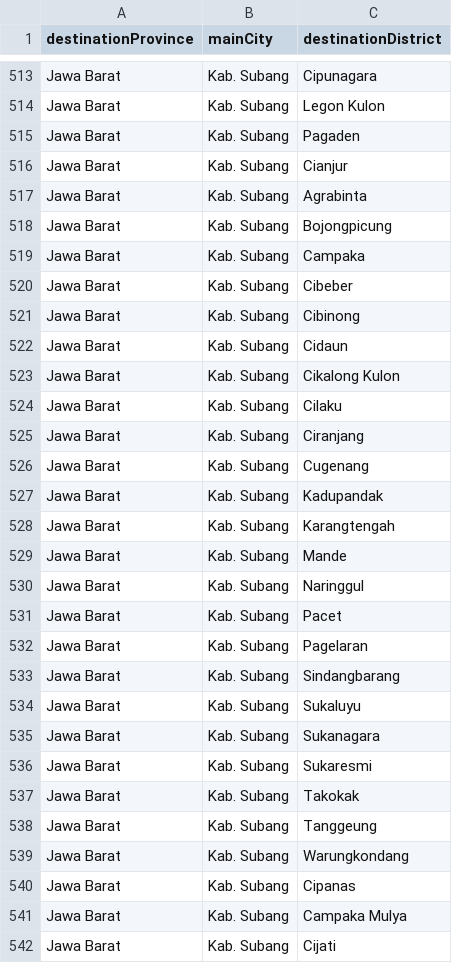
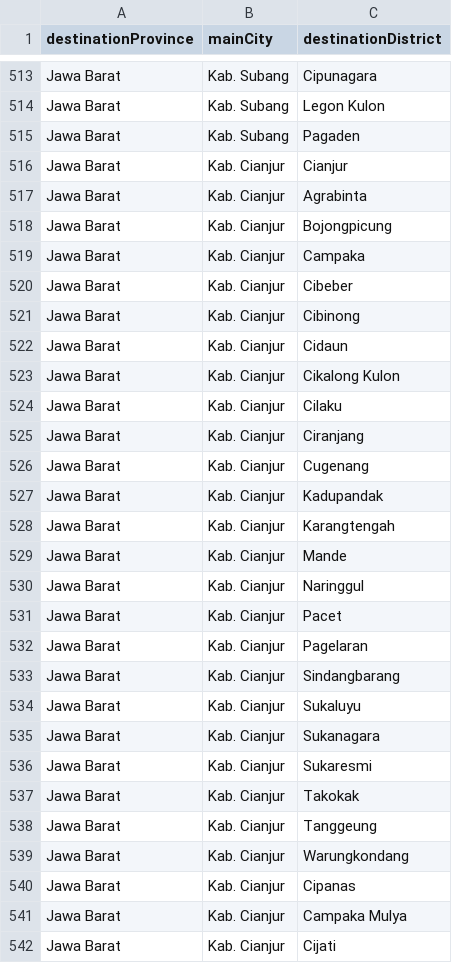
Before and after one commit to soluvas/soluvas-framework, a TSV file: geo/src/main/resources/org/soluvas/geo/districts_ID_jne_2015-12.tsv, drawn as a sheet; only a part is shown, gaps mark what is left out; the diff covers the shown part only.

Commit message:
city and district repo

```diff
--- a/geo/src/main/resources/org/soluvas/geo/districts_ID_jne_2015-12.tsv
+++ b/geo/src/main/resources/org/soluvas/geo/districts_ID_jne_2015-12.tsv
@@ -515,28 +515,28 @@ Jawa Barat	Kab. Subang	Legon Kulon
 Jawa Barat	Kab. Subang	Pagaden
-Jawa Barat	Kab. Subang	Cianjur
-Jawa Barat	Kab. Subang	Agrabinta
-Jawa Barat	Kab. Subang	Bojongpicung
-Jawa Barat	Kab. Subang	Campaka
-Jawa Barat	Kab. Subang	Cibeber
-Jawa Barat	Kab. Subang	Cibinong
-Jawa Barat	Kab. Subang	Cidaun
-Jawa Barat	Kab. Subang	Cikalong Kulon
-Jawa Barat	Kab. Subang	Cilaku
-Jawa Barat	Kab. Subang	Ciranjang
-Jawa Barat	Kab. Subang	Cugenang
-Jawa Barat	Kab. Subang	Kadupandak
-Jawa Barat	Kab. Subang	Karangtengah
-Jawa Barat	Kab. Subang	Mande
-Jawa Barat	Kab. Subang	Naringgul
-Jawa Barat	Kab. Subang	Pacet
-Jawa Barat	Kab. Subang	Pagelaran
-Jawa Barat	Kab. Subang	Sindangbarang
-Jawa Barat	Kab. Subang	Sukaluyu
-Jawa Barat	Kab. Subang	Sukanagara
-Jawa Barat	Kab. Subang	Sukaresmi
-Jawa Barat	Kab. Subang	Takokak
-Jawa Barat	Kab. Subang	Tanggeung
-Jawa Barat	Kab. Subang	Warungkondang
-Jawa Barat	Kab. Subang	Cipanas
-Jawa Barat	Kab. Subang	Campaka Mulya
-Jawa Barat	Kab. Subang	Cijati
+Jawa Barat	Kab. Cianjur	Cianjur
+Jawa Barat	Kab. Cianjur	Agrabinta
+Jawa Barat	Kab. Cianjur	Bojongpicung
+Jawa Barat	Kab. Cianjur	Campaka
+Jawa Barat	Kab. Cianjur	Cibeber
+Jawa Barat	Kab. Cianjur	Cibinong
+Jawa Barat	Kab. Cianjur	Cidaun
+Jawa Barat	Kab. Cianjur	Cikalong Kulon
+Jawa Barat	Kab. Cianjur	Cilaku
+Jawa Barat	Kab. Cianjur	Ciranjang
+Jawa Barat	Kab. Cianjur	Cugenang
+Jawa Barat	Kab. Cianjur	Kadupandak
+Jawa Barat	Kab. Cianjur	Karangtengah
+Jawa Barat	Kab. Cianjur	Mande
+Jawa Barat	Kab. Cianjur	Naringgul
+Jawa Barat	Kab. Cianjur	Pacet
+Jawa Barat	Kab. Cianjur	Pagelaran
+Jawa Barat	Kab. Cianjur	Sindangbarang
+Jawa Barat	Kab. Cianjur	Sukaluyu
+Jawa Barat	Kab. Cianjur	Sukanagara
+Jawa Barat	Kab. Cianjur	Sukaresmi
+Jawa Barat	Kab. Cianjur	Takokak
+Jawa Barat	Kab. Cianjur	Tanggeung
+Jawa Barat	Kab. Cianjur	Warungkondang
+Jawa Barat	Kab. Cianjur	Cipanas
+Jawa Barat	Kab. Cianjur	Campaka Mulya
+Jawa Barat	Kab. Cianjur	Cijati
```
Also changed, not shown: 85 edited cells elsewhere in this file, 2 other files.
